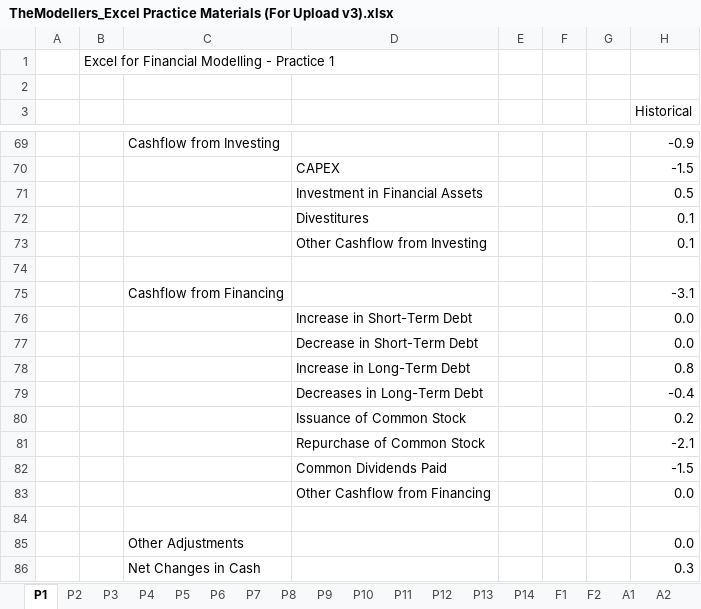
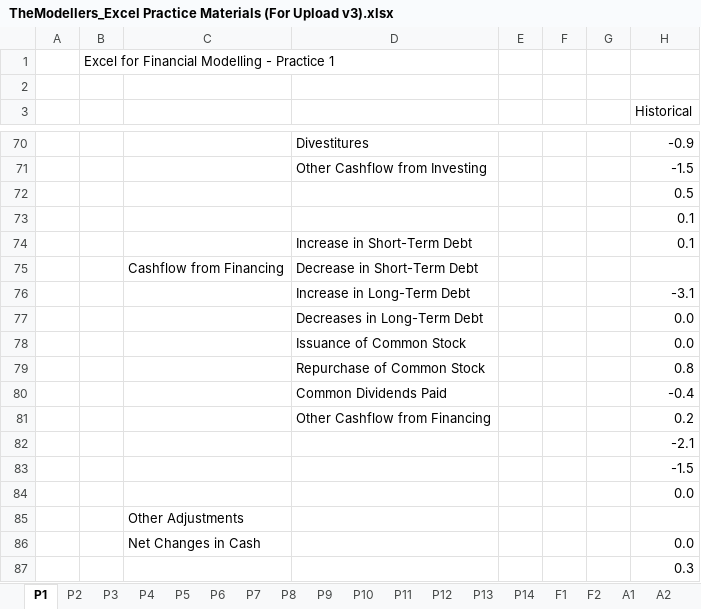
Before and after one commit to diligejy/Growth, an Excel workbook: Finance/Excel_101_For_Financial_Modeling/TheModellers_Excel Practice Materials (For Upload v3).xlsx, sheet P1, drawn as a sheet; only a part is shown, gaps mark what is left out; values as stored, in another font and other column widths than the file's, no cell formats; addresses are those after the commit; rows hold the shown columns only; the diff covers the shown part only; the diff names each change by its address in the sheet, - before the commit and + after, or states it on an @@ line.

Commit message:
Startup financial model

```diff
--- a/Finance/Excel_101_For_Financial_Modeling/TheModellers_Excel Practice Materials (For Upload v3).xlsx (sheet P1)
+++ b/Finance/Excel_101_For_Financial_Modeling/TheModellers_Excel Practice Materials (For Upload v3).xlsx (sheet P1)
-C70: Cashflow from Investing
+C70: (empty)
-D70: (empty)
+D70: Divestitures
-D71: CAPEX
+D71: Other Cashflow from Investing
-D72: Investment in Financial Assets
+D72: (empty)
-D73: Divestitures
+D73: (empty)
-D74: Other Cashflow from Investing
+D74: Increase in Short-Term Debt
-row 75: (empty)
+row 75:  |  | Cashflow from Financing | Decrease in Short-Term Debt
-C76: Cashflow from Financing
+C76: (empty)
-D76: (empty)
+D76: Increase in Long-Term Debt
-D77: Increase in Short-Term Debt
+D77: Decreases in Long-Term Debt
-D78: Decrease in Short-Term Debt
+D78: Issuance of Common Stock
-D79: Increase in Long-Term Debt
+D79: Repurchase of Common Stock
-D80: Decreases in Long-Term Debt
+D80: Common Dividends Paid
-D81: Issuance of Common Stock
+D81: Other Cashflow from Financing
-D82: Repurchase of Common Stock
+D82: (empty)
-D83: Common Dividends Paid
+D83: (empty)
-D84: Other Cashflow from Financing
+D84: (empty)
-C85: (empty)
+C85: Other Adjustments
-C86: Other Adjustments
+C86: Net Changes in Cash
-C87: Net Changes in Cash
+C87: (empty)
```
Also changed, not shown: 7 added rows, 6 removed rows and 32 edited cells elsewhere in this sheet, sheet P3, sheet P2, cell formats, 4 other files.
